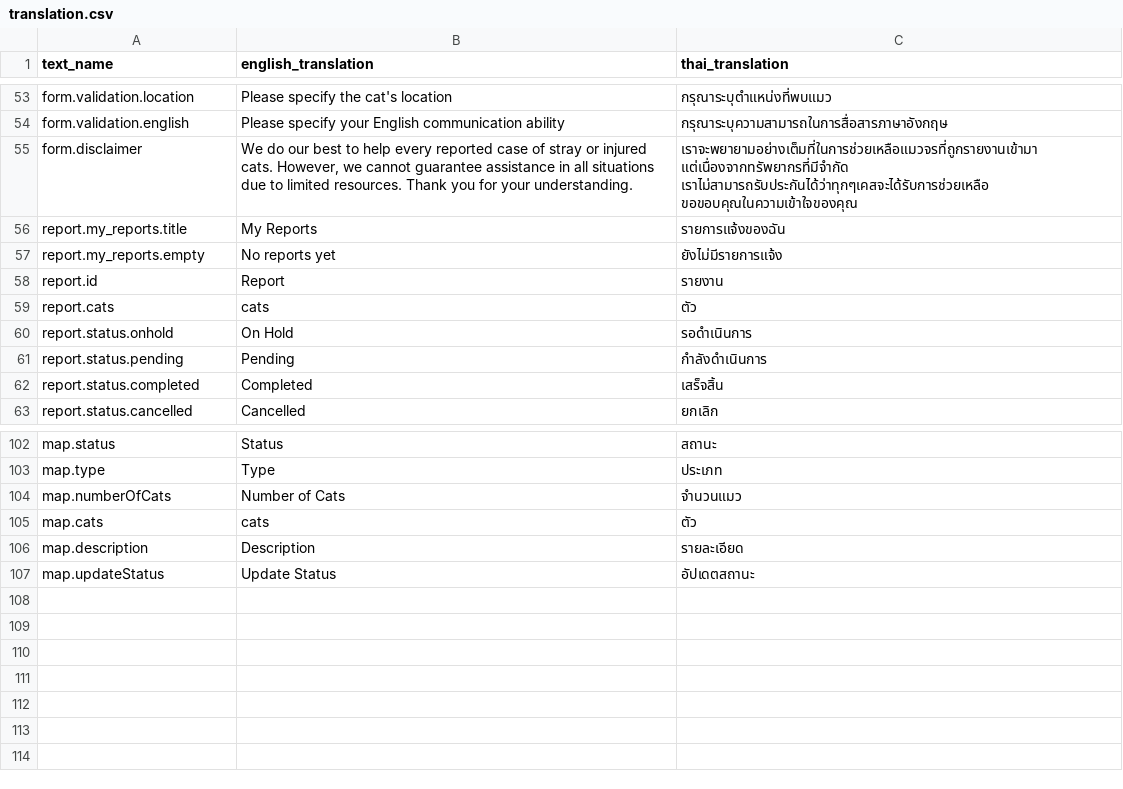
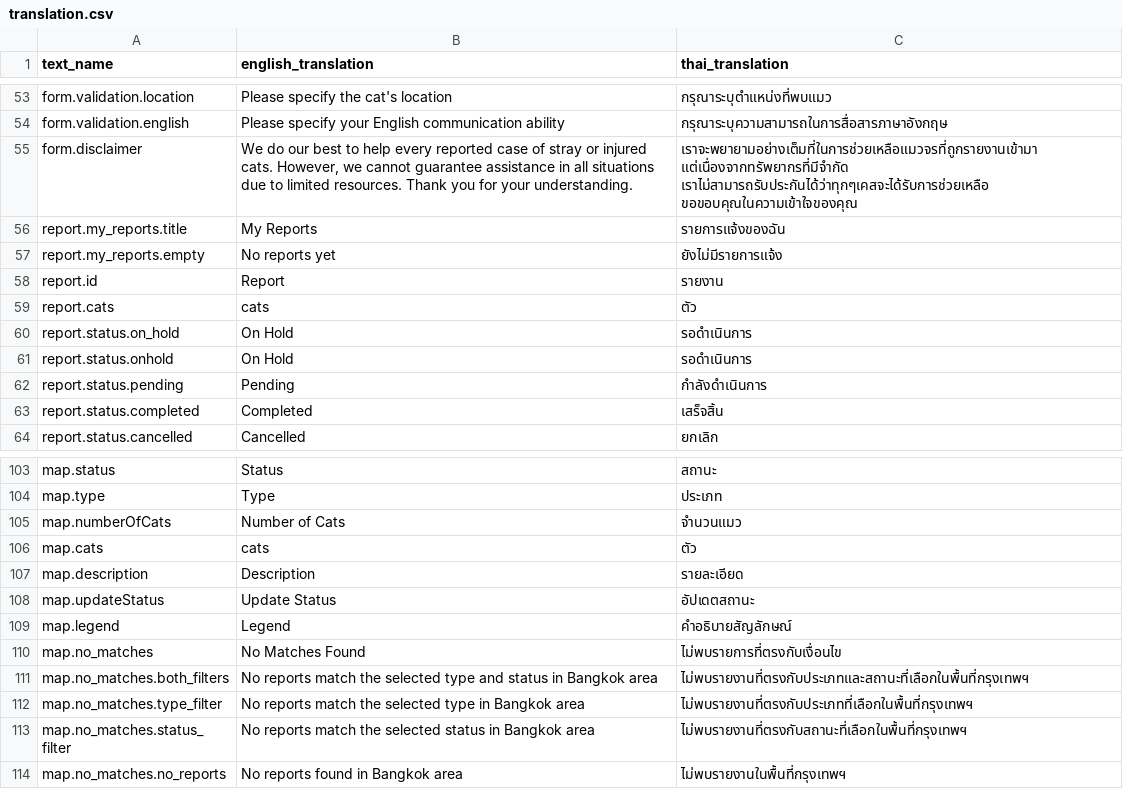
Before and after one commit to dutch3883/th-stray, a CSV file: frontend/public/resources/translation.csv, drawn as a sheet; only a part is shown, gaps mark what is left out; the diff names each change by its address in the sheet, - before the commit and + after, or states it on an @@ line.

```diff
--- a/frontend/public/resources/translation.csv
+++ b/frontend/public/resources/translation.csv
+row 60: report.status.on_hold | On Hold | รอดำเนินการ
+row 109: map.legend | Legend | คำอธิบายสัญลักษณ์
+row 110: map.no_matches | No Matches Found | ไม่พบรายการที่ตรงกับเงื่อนไข
+row 111: map.no_matches.both_filters | No reports match the selected type and status in Bangkok area | ไม่พบรายงานที่ตรงกับประเภทและสถานะที่เลือกในพื้นที่กรุงเทพฯ
+row 112: map.no_matches.type_filter | No reports match the selected type in Bangkok area | ไม่พบรายงานที่ตรงกับประเภทที่เลือกในพื้นที่กรุงเทพฯ
+row 113: map.no_matches.status_filter | No reports match the selected status in Bangkok area | ไม่พบรายงานที่ตรงกับสถานะที่เลือกในพื้นที่กรุงเทพฯ
+row 114: map.no_matches.no_reports | No reports found in Bangkok area | ไม่พบรายงานในพื้นที่กรุงเทพฯ
```
Also changed, not shown: 4 other files.
